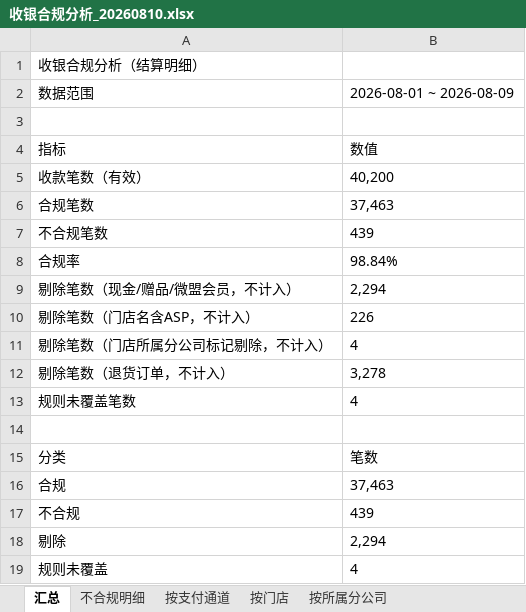
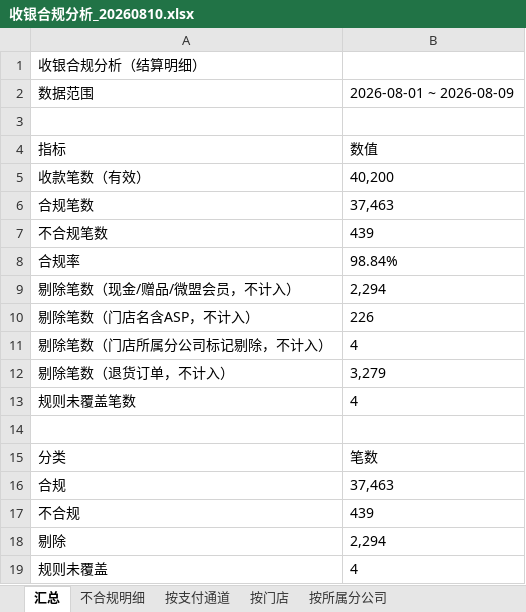
Before and after one commit to panghao007/retail-dashboard, an Excel workbook: cashier/收银合规分析_20260810.xlsx, sheet 汇总, drawn as a sheet; values as stored, in another font and other column widths than the file's, no borders; the diff names each change by its address in the sheet, - before the commit and + after, or states it on an @@ line.

```diff
--- a/cashier/收银合规分析_20260810.xlsx (sheet 汇总)
+++ b/cashier/收银合规分析_20260810.xlsx (sheet 汇总)
-B12: 3,278
+B12: 3,279
```
Also changed, not shown: sheet 不合规明细, sheet 按所属分公司, cashier/不合规明细_20260810.xlsx, 2 other files.
